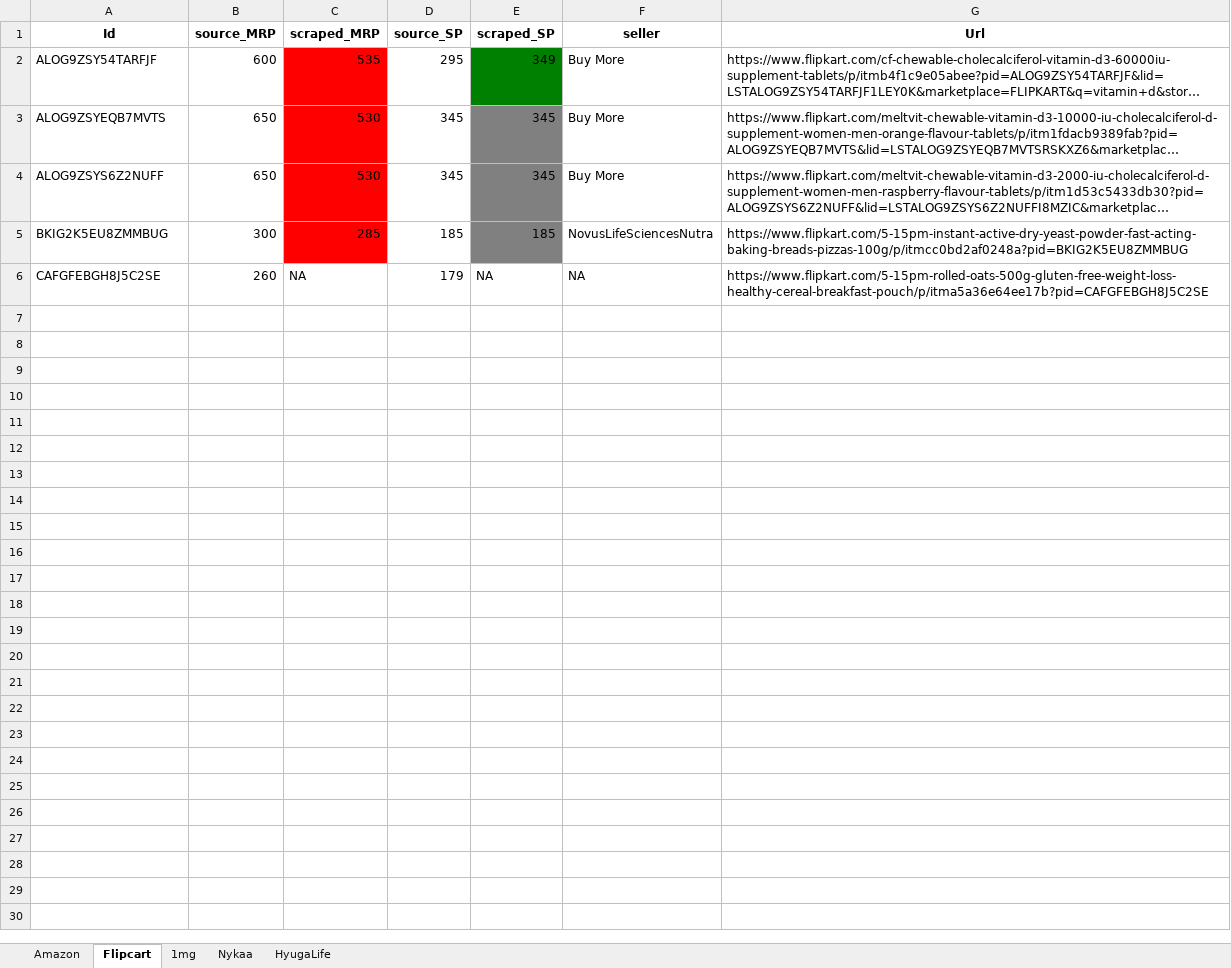
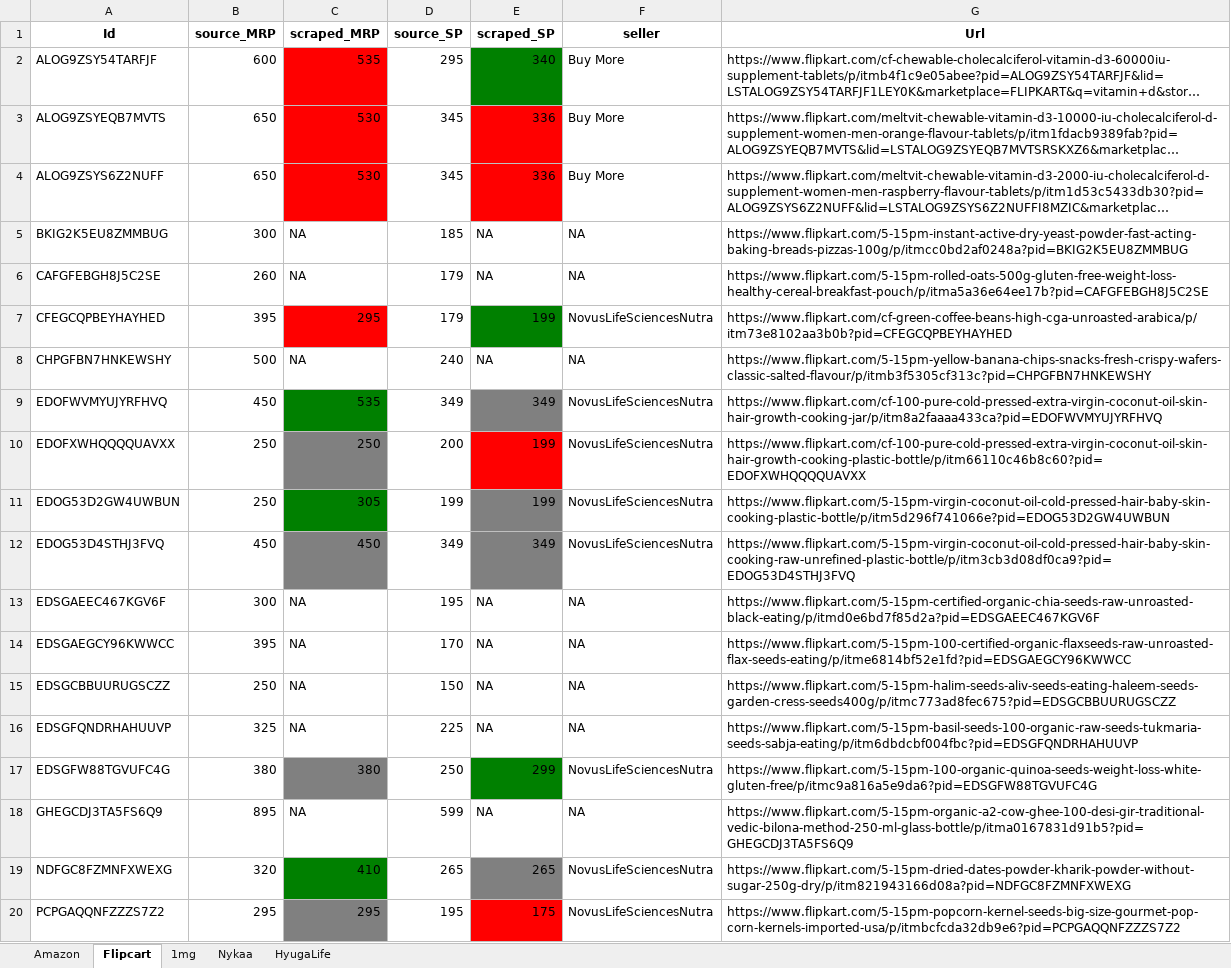
Before and after one commit to AsyncXeNo/price-monitoring, an Excel workbook: data/output.xlsx, sheet Flipcart, drawn as a sheet; only a part is shown; long unchanged cells end in …; values as stored, in another font and other column widths than the file's, no borders; the diff covers the shown part only; the diff names each change by its address in the sheet, - before the commit and + after, or states it on an @@ line.

```diff
--- a/data/output.xlsx (sheet Flipcart)
+++ b/data/output.xlsx (sheet Flipcart)
-E2 (scraped_SP): 349
+E2 (scraped_SP): 340
-E3:E4 (scraped_SP): 345
+E3:E4 (scraped_SP): 336
-E3:E4 fill: #808080
+E3:E4 fill: #FF0000
-C5 (scraped_MRP): 285
+C5 (scraped_MRP): NA
-C5 fill: #FF0000
+C5 fill: none
-E5 (scraped_SP): 185
+E5 (scraped_SP): NA
-E5 fill: #808080
+E5 fill: none
-F5 (seller): NovusLifeSciencesNutra
+F5 (seller): NA
+row 7: CFEGCQPBEYHAYHED | 395 | 295 | 179 | 199 | NovusLifeSciencesNutra | https://www.flipkart.com/cf-green-coffee-beans-high-cga-unroasted-arabica/p/itm73e8102aa3b0b?pid=CFEGCQPBEYHAYHED
+row 8: CHPGFBN7HNKEWSHY | 500 | NA | 240 | NA | NA | https://www.flipkart.com/5-15pm-yellow-banana-chips-snacks-fresh-crispy-wafers-classic-salted-flavour/p/itmb3f5305cf313c?pid=CHPGFBN7HNKEWSHY
+row 9: EDOFWVMYUJYRFHVQ | 450 | 535 | 349 | 349 | NovusLifeSciencesNutra | https://www.flipkart.com/cf-100-pure-cold-pressed-extra-virgin-coconut-oil-skin-hair-growth-cooking-jar/p/itm8a2faaaa433ca?pid=EDOFWVMYUJYRFHVQ
+row 10: EDOFXWHQQQQUAVXX | 250 | 250 | 200 | 199 | NovusLifeSciencesNutra | https://www.flipkart.com/cf-100-pure-cold-pressed-extra-virgin-coconut-oil-skin-hair-growth-cooking-plastic-bottle/p/itm66110c46b8c60?pid=EDOFXWHQQQQUAVXX
+row 11: EDOG53D2GW4UWBUN | 250 | 305 | 199 | 199 | NovusLifeSciencesNutra | https://www.flipkart.com/5-15pm-virgin-coconut-oil-cold-pressed-hair-baby-skin-cooking-plastic-bottle/p/itm5d296f741066e?pid=EDOG53D2GW4UWBUN
+row 12: EDOG53D4STHJ3FVQ | 450 | 450 | 349 | 349 | NovusLifeSciencesNutra | https://www.flipkart.com/5-15pm-virgin-coconut-oil-cold-pressed-hair-baby-skin-cooking-raw-unrefined-plastic-bottle/p/itm3cb3d08df0ca9?pid=EDOG53D4STHJ3FVQ
+row 13: EDSGAEEC467KGV6F | 300 | NA | 195 | NA | NA | https://www.flipkart.com/5-15pm-certified-organic-chia-seeds-raw-unroasted-black-eating/p/itmd0e6bd7f85d2a?pid=EDSGAEEC467KGV6F
+row 14: EDSGAEGCY96KWWCC | 395 | NA | 170 | NA | NA | https://www.flipkart.com/5-15pm-100-certified-organic-flaxseeds-raw-unroasted-flax-seeds-eating/p/itme6814bf52e1fd?pid=EDSGAEGCY96KWWCC
+row 15: EDSGCBBUURUGSCZZ | 250 | NA | 150 | NA | NA | https://www.flipkart.com/5-15pm-halim-seeds-aliv-seeds-eating-haleem-seeds-garden-cress-seeds400g/p/itmc773ad8fec675?pid=EDSGCBBUURUGSCZZ
+row 16: EDSGFQNDRHAHUUVP | 325 | NA | 225 | NA | NA | https://www.flipkart.com/5-15pm-basil-seeds-100-organic-raw-seeds-tukmaria-seeds-sabja-eating/p/itm6dbdcbf004fbc?pid=EDSGFQNDRHAHUUVP
+row 17: EDSGFW88TGVUFC4G | 380 | 380 | 250 | 299 | NovusLifeSciencesNutra | https://www.flipkart.com/5-15pm-100-organic-quinoa-seeds-weight-loss-white-gluten-free/p/itmc9a816a5e9da6?pid=EDSGFW88TGVUFC4G
+row 18: GHEGCDJ3TA5FS6Q9 | 895 | NA | 599 | NA | NA | https://www.flipkart.com/5-15pm-organic-a2-cow-ghee-100-desi-gir-traditional-vedic-bilona-method-250-ml-glass-bottle/p/itma0167831d91b5?pid=GHEGCDJ3TA5FS6Q9
+row 19: NDFGC8FZMNFXWEXG | 320 | 410 | 265 | 265 | NovusLifeSciencesNutra | https://www.flipkart.com/5-15pm-dried-dates-powder-kharik-powder-without-sugar-250g-dry/p/itm821943166d08a?pid=NDFGC8FZMNFXWEXG
+row 20: PCPGAQQNFZZZS7Z2 | 295 | 295 | 195 | 175 | NovusLifeSciencesNutra | https://www.flipkart.com/5-15pm-popcorn-kernel-seeds-big-size-gourmet-pop-corn-kernels-imported-usa/p/itmbcfcda32db9e6?pid=PCPGAQQNFZZZS7Z2
```
Also changed, not shown: 182 added rows elsewhere in this sheet, sheet Amazon, sheet HyugaLife, sheet Nykaa, sheet 1mg, 15 other files.
